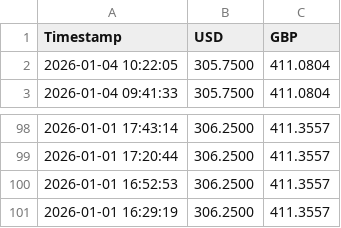
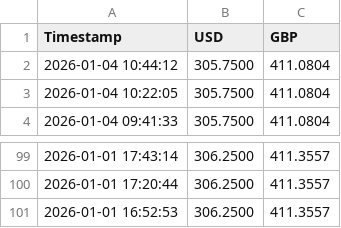
Before and after one commit to Karikaranvetti/sampath-rates-tracker, a CSV file: latest_rates.csv, drawn as a sheet; only a part is shown, gaps mark what is left out.

```diff
--- a/latest_rates.csv
+++ b/latest_rates.csv
@@ -1,2 +1,3 @@
 Timestamp,USD,GBP
+2026-01-04 10:44:12,305.7500,411.0804
 2026-01-04 10:22:05,305.7500,411.0804
@@ -100,2 +101 @@ Timestamp,USD,GBP
 2026-01-01 16:52:53,306.2500,411.3557
-2026-01-01 16:29:19,306.2500,411.3557
```
